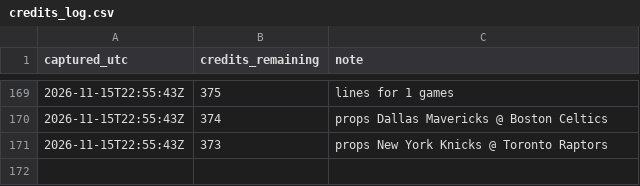
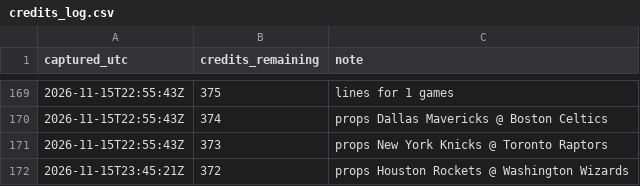
Before and after one commit to kanyewestlover55/beat_ye_bookie, a CSV file: data/credits_log.csv, drawn as a sheet; only a part is shown, gaps mark what is left out; the diff names each change by its address in the sheet, - before the commit and + after, or states it on an @@ line.

```diff
--- a/data/credits_log.csv
+++ b/data/credits_log.csv
+row 172: 2026-11-15T23:45:21Z | 372 | props Houston Rockets @ Washington Wizards
```
Also changed, not shown: 2 other files.
